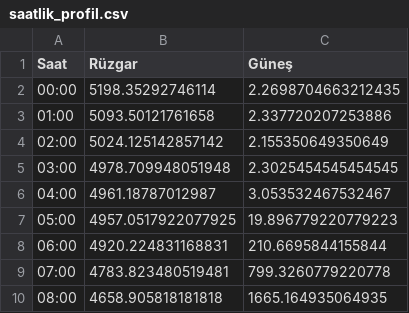
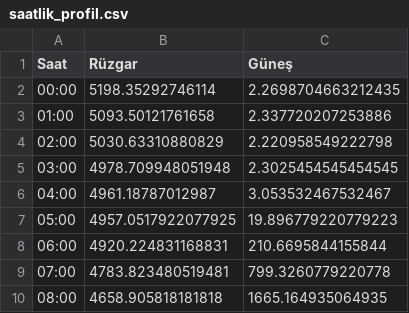
Before and after one commit to emrealtindag/energy-turkiye, a CSV file: data/saatlik_profil.csv, drawn as a sheet; only a part is shown.

```diff
--- a/data/saatlik_profil.csv
+++ b/data/saatlik_profil.csv
@@ -3,3 +3,3 @@ Saat,Rüzgar,Güneş
 01:00,5093.50121761658,2.337720207253886
-02:00,5024.125142857142,2.155350649350649
+02:00,5030.63310880829,2.220958549222798
 03:00,4978.709948051948,2.3025454545454545
```
Also changed, not shown: data/temiz_epias_uretim.csv.
